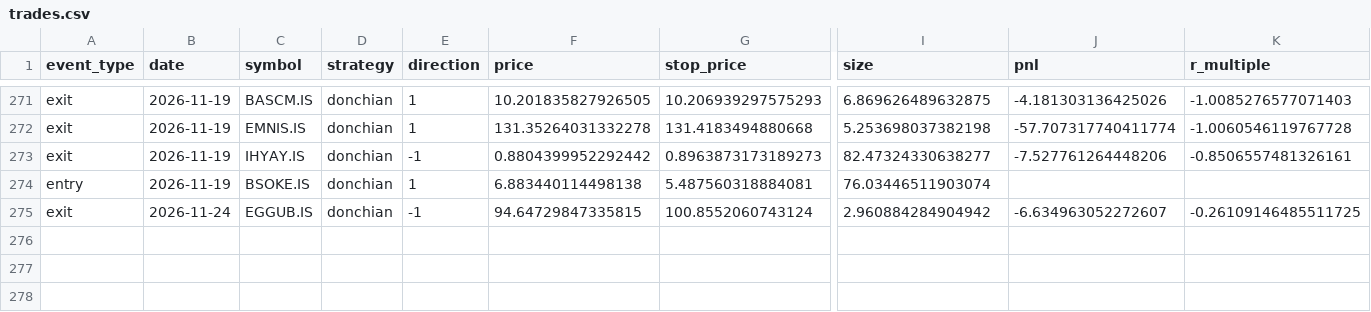
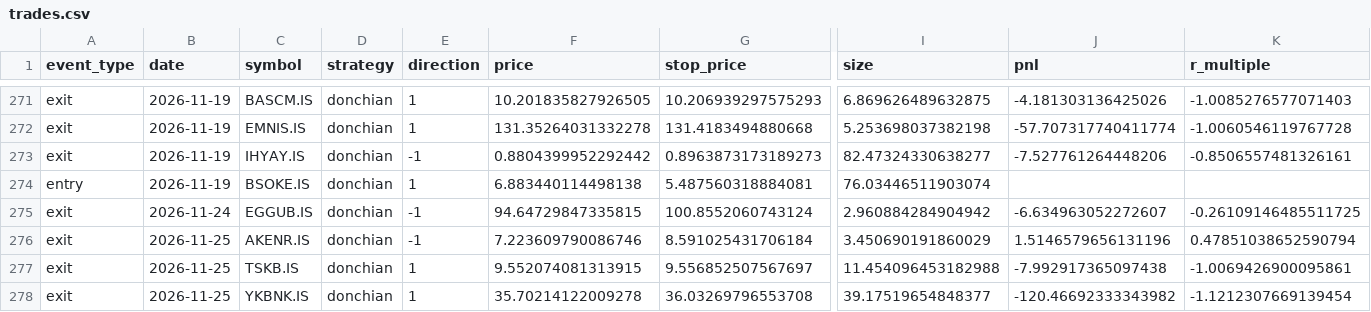
Before and after one commit to osmanacarr/trading-system, a CSV file: paper_trading/logs/trades.csv, drawn as a sheet; only a part is shown, gaps mark what is left out; rows hold the shown columns only; the diff names each change by its address in the sheet, - before the commit and + after, or states it on an @@ line.

```diff
--- a/paper_trading/logs/trades.csv
+++ b/paper_trading/logs/trades.csv
+row 276: exit | 2026-11-25 | AKENR.IS | donchian | -1 | 7.223609790086746 | 8.591025431706184 | 3.450690191860029 | 1.5146579656131196 | 0.47851038652590794
+row 277: exit | 2026-11-25 | TSKB.IS | donchian | 1 | 9.552074081313915 | 9.556852507567697 | 11.454096453182988 | -7.992917365097438 | -1.0069426900095861
+row 278: exit | 2026-11-25 | YKBNK.IS | donchian | 1 | 35.70214122009278 | 36.03269796553708 | 39.17519654848377 | -120.46692333343982 | -1.1212307669139454
```
Also changed, not shown: paper_trading/logs/equity.csv, 6 other files.
